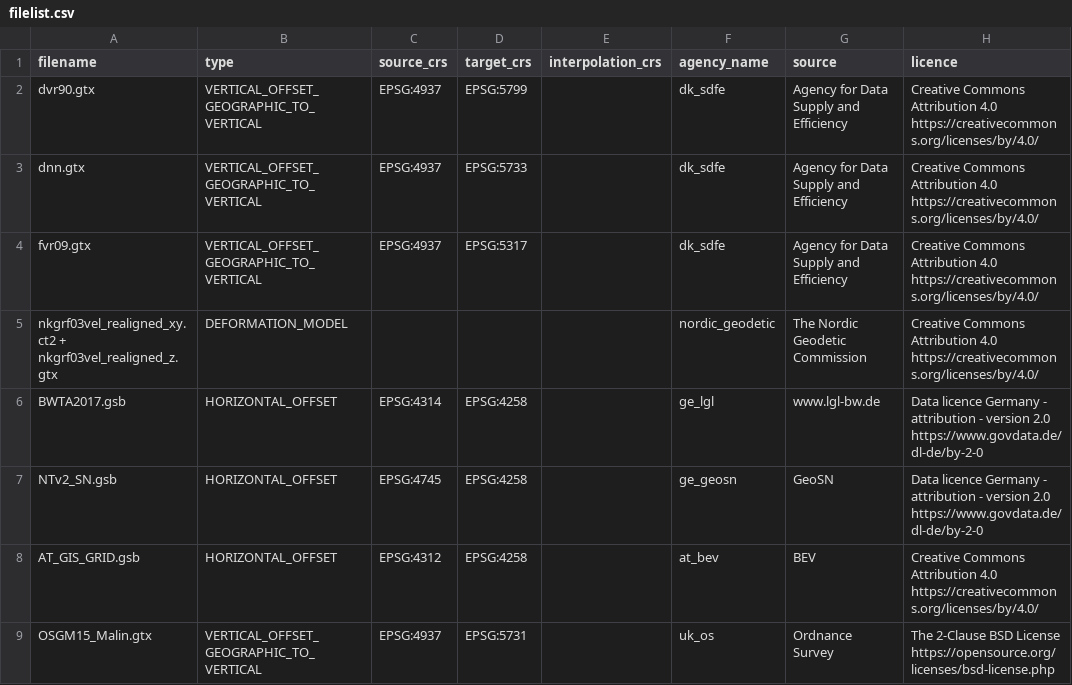
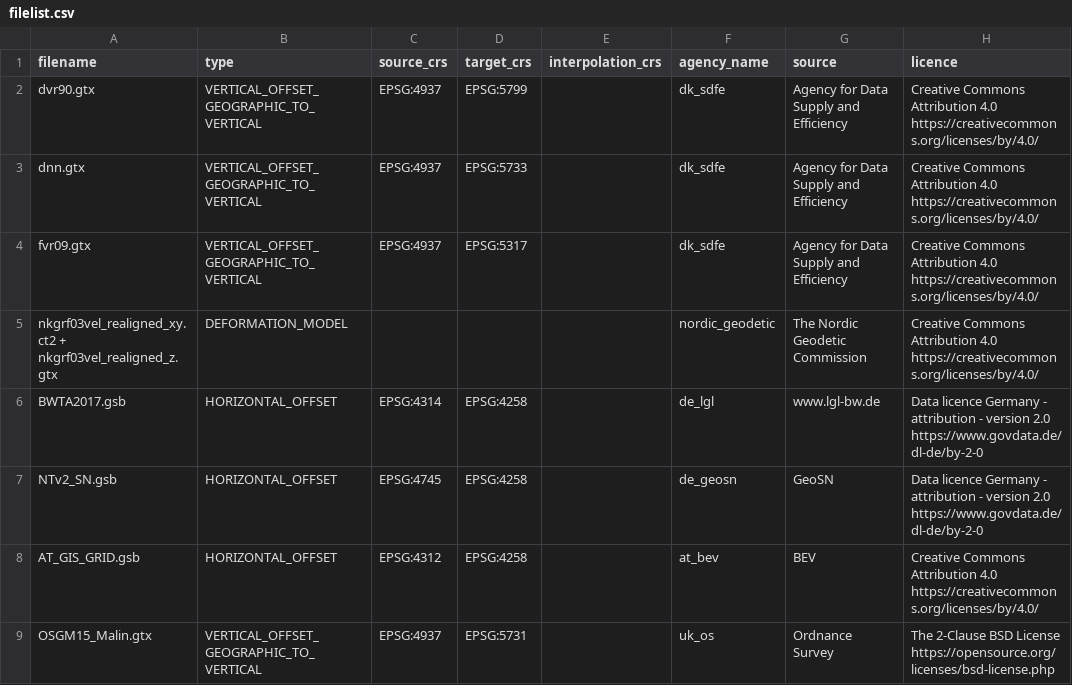
Before and after one commit to OSGeo/proj-datumgrid, a CSV file: filelist.csv, drawn as a sheet; only a part is shown; the diff covers the shown part only.

```diff
--- a/filelist.csv
+++ b/filelist.csv
@@ -5,4 +5,4 @@ fvr09.gtx,VERTICAL_OFFSET_GEOGRAPHIC_TO_VERTICAL,EPSG:4937,EPSG:5317,,dk_sdfe,Ag
 nkgrf03vel_realigned_xy.ct2 + nkgrf03vel_realigned_z.gtx,DEFORMATION_MODEL,,,,nordic_geodetic,The Nordic Geodetic Commission,Creative Commons Attribution 4.0 https://creativecommons.org/licenses/by/4.0/
-BWTA2017.gsb,HORIZONTAL_OFFSET,EPSG:4314,EPSG:4258,,ge_lgl,www.lgl-bw.de,Data licence Germany - attribution - version 2.0 https://www.govdata.de/dl-de/by-2-0
-NTv2_SN.gsb,HORIZONTAL_OFFSET,EPSG:4745,EPSG:4258,,ge_geosn,GeoSN,Data licence Germany - attribution - version 2.0 https://www.govdata.de/dl-de/by-2-0
+BWTA2017.gsb,HORIZONTAL_OFFSET,EPSG:4314,EPSG:4258,,de_lgl,www.lgl-bw.de,Data licence Germany - attribution - version 2.0 https://www.govdata.de/dl-de/by-2-0
+NTv2_SN.gsb,HORIZONTAL_OFFSET,EPSG:4745,EPSG:4258,,de_geosn,GeoSN,Data licence Germany - attribution - version 2.0 https://www.govdata.de/dl-de/by-2-0
 AT_GIS_GRID.gsb,HORIZONTAL_OFFSET,EPSG:4312,EPSG:4258,,at_bev,BEV,Creative Commons Attribution 4.0 https://creativecommons.org/licenses/by/4.0/
```
Also changed, not shown: 28 added rows elsewhere in this file.
